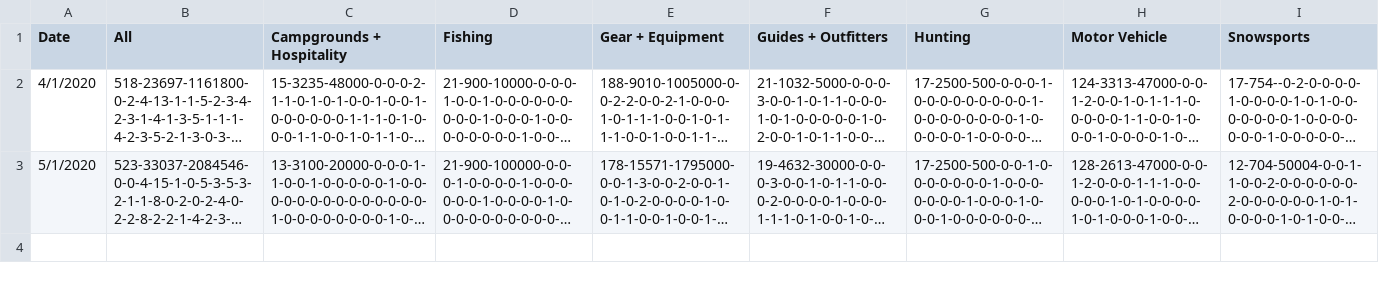
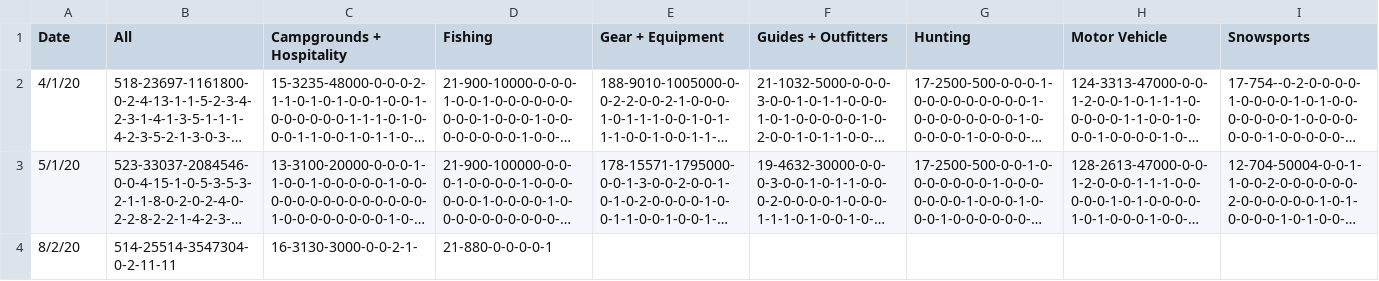
Before and after one commit to loweas/rececon, a CSV file: assets/orr.csv, drawn as a sheet; only a part is shown; long unchanged cells end in …; rows hold the shown columns only; the diff names each change by its address in the sheet, - before the commit and + after, or states it on an @@ line.

```diff
--- a/assets/orr.csv
+++ b/assets/orr.csv
-A2 (Date): 4/1/2020
+A2 (Date): 4/1/20
-A3 (Date): 5/1/2020
+A3 (Date): 5/1/20
+row 4: 8/2/20 | 514-25514-3547304-0-2-11-11 | 16-3130-3000-0-0-2-1- | 21-880-0-0-0-0-1
```
Also changed, not shown: 40 other files.
